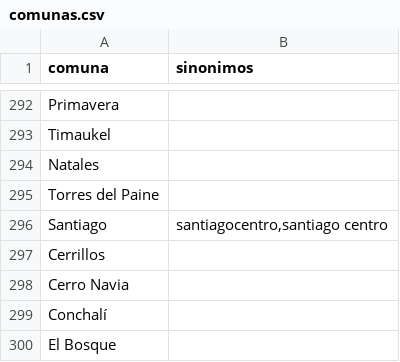
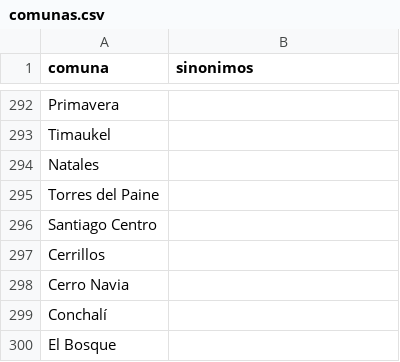
Before and after one commit to josemcorderoc/ollascomuneschile, a CSV file: twitter_processing/comunas.csv, drawn as a sheet; only a part is shown, gaps mark what is left out; removed rows and columns are numbered as before the commit, all else as after; the diff names each change by its address in the sheet, - before the commit and + after, or states it on an @@ line.

```diff
--- a/twitter_processing/comunas.csv
+++ b/twitter_processing/comunas.csv
-row 296: Santiago | santiagocentro,santiago centro
+row 296: Santiago Centro
```
Also changed, not shown: 12 other files.
